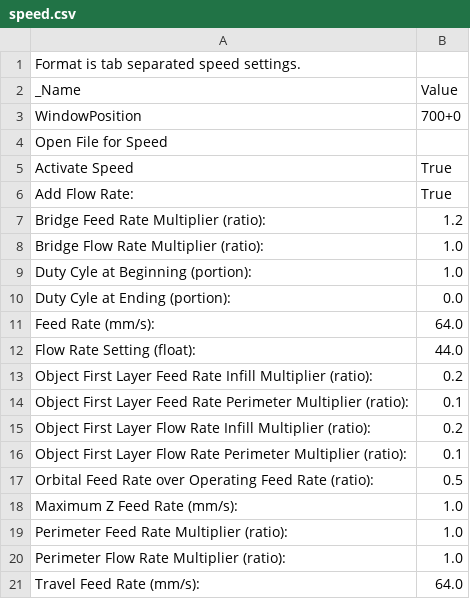
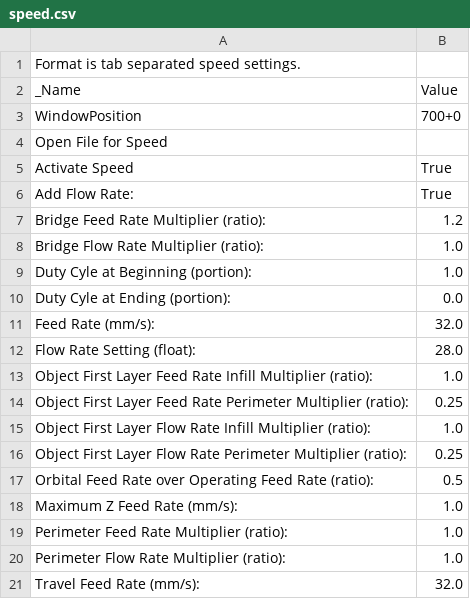
Before and after one commit to jskripsky/Skeinforge-Settings, a CSV file: profiles/extrusion/PLA/speed.csv, drawn as a sheet.

```diff
--- a/profiles/extrusion/PLA/speed.csv
+++ b/profiles/extrusion/PLA/speed.csv
@@ -10,8 +10,8 @@ Duty Cyle at Beginning (portion):	1.0
 Duty Cyle at Ending (portion):	0.0
-Feed Rate (mm/s):	64.0
-Flow Rate Setting (float):	44.0
-Object First Layer Feed Rate Infill Multiplier (ratio):	0.2
-Object First Layer Feed Rate Perimeter Multiplier (ratio):	0.1
-Object First Layer Flow Rate Infill Multiplier (ratio):	0.2
-Object First Layer Flow Rate Perimeter Multiplier (ratio):	0.1
+Feed Rate (mm/s):	32.0
+Flow Rate Setting (float):	28.0
+Object First Layer Feed Rate Infill Multiplier (ratio):	1.0
+Object First Layer Feed Rate Perimeter Multiplier (ratio):	0.25
+Object First Layer Flow Rate Infill Multiplier (ratio):	1.0
+Object First Layer Flow Rate Perimeter Multiplier (ratio):	0.25
 Orbital Feed Rate over Operating Feed Rate (ratio):	0.5
@@ -20,2 +20,2 @@ Perimeter Feed Rate Multiplier (ratio):	1.0
 Perimeter Flow Rate Multiplier (ratio):	1.0
-Travel Feed Rate (mm/s):	64.0
+Travel Feed Rate (mm/s):	32.0
```
Also changed, not shown: profiles/extrusion/PLA/carve.csv, profiles/extrusion/PLA/dimension.csv, 4 other files.
